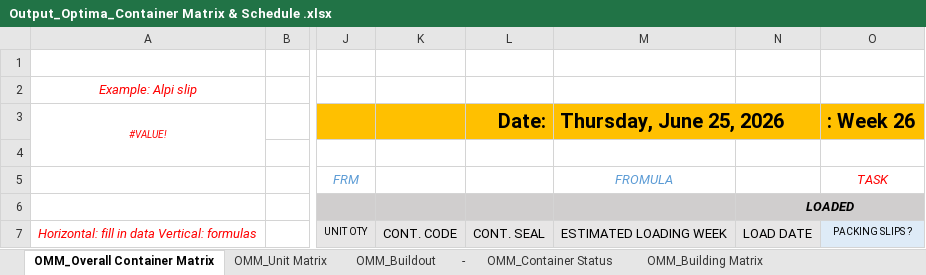
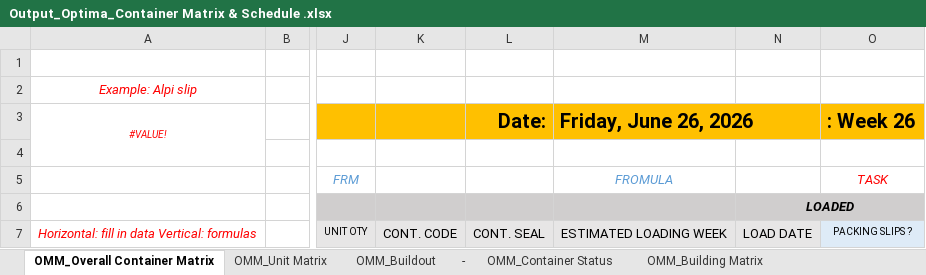
Before and after one commit to edwin210designhouse/OMM-OPTIMA-210-DASHBOARD, an Excel workbook: Output_Optima_Container Matrix & Schedule .xlsx, sheet OMM_Overall Container Matrix, drawn as a sheet; only a part is shown, gaps mark what is left out; values as stored, in another font and other column widths than the file's, no borders; 2 other sheets too large or unreadable and not compared; the diff names each change by its address in the sheet, - before the commit and + after, or states it on an @@ line.

Commit message:
Auto-update 2026-06-26 11:46 -- 21 containers

```diff
--- a/Output_Optima_Container Matrix & Schedule .xlsx (sheet OMM_Overall Container Matrix)
+++ b/Output_Optima_Container Matrix & Schedule .xlsx (sheet OMM_Overall Container Matrix)
-M3: Thursday, June 25, 2026
+M3: Friday, June 26, 2026
```
Also changed, not shown: 3 other files.
